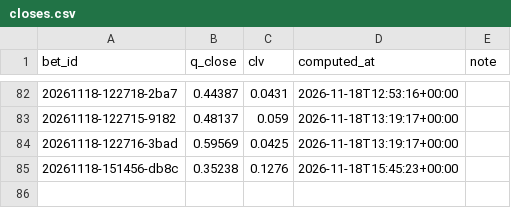
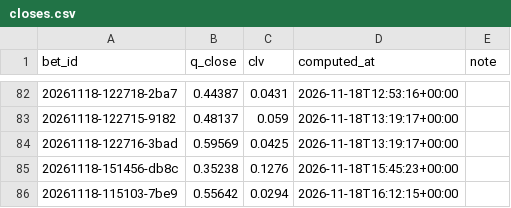
Before and after one commit to lukkeodds/livetest-log, a CSV file: data/closes.csv, drawn as a sheet; only a part is shown, gaps mark what is left out; the diff names each change by its address in the sheet, - before the commit and + after, or states it on an @@ line.

Commit message:
snapshot 20261118T161415Z: closes.csv, closes_power.csv

```diff
--- a/data/closes.csv
+++ b/data/closes.csv
+row 86: 20261118-115103-7be9 | 0.55642 | 0.0294 | 2026-11-18T16:12:15+00:00
```
Also changed, not shown: data/closes_power.csv, 2 other files.
